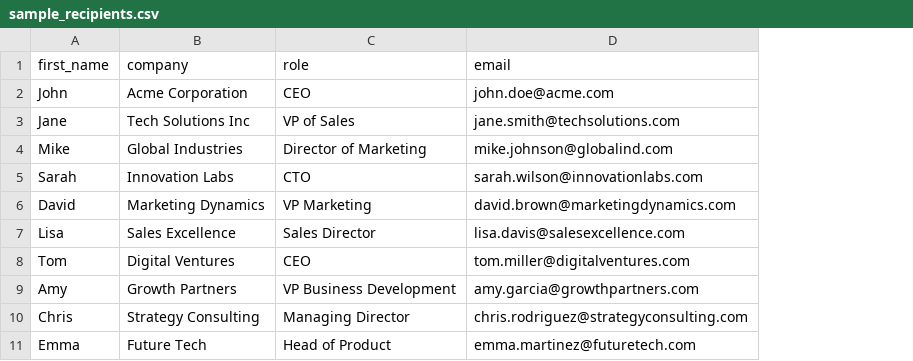
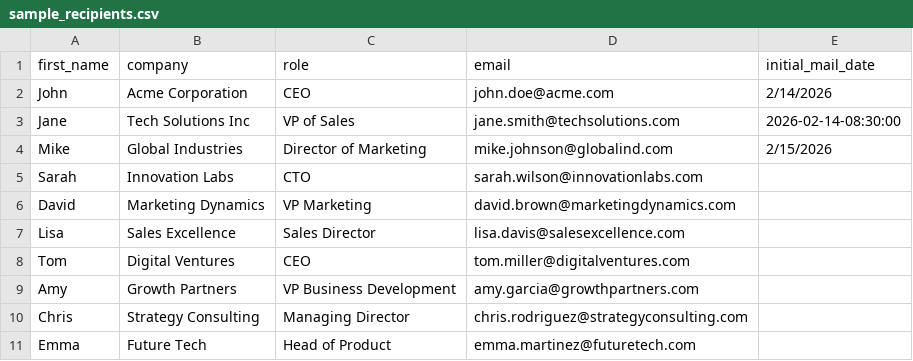
Before and after one commit to kingcrab9118-beep/Microsoft-Email-Automation, a CSV file: examples/sample_recipients.csv, drawn as a sheet; the diff names each change by its address in the sheet, - before the commit and + after, or states it on an @@ line.

```diff
--- a/examples/sample_recipients.csv
+++ b/examples/sample_recipients.csv
+column E (initial_mail_date), rows 2-4: 2/14/2026 | 2026-02-14-08:30:00 | 2/15/2026
```
Also changed, not shown: 2 other files.
